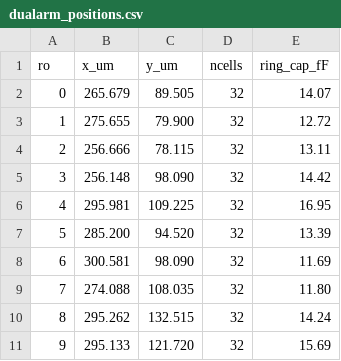
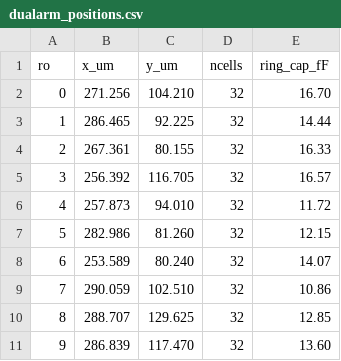
Before and after one commit to nikodemetrashvili2010-bit/tt-ro-puf, a CSV file: dualarm/build_current/dualarm_positions.csv, drawn as a sheet; only a part is shown; the diff covers the shown part only.

```diff
--- a/dualarm/build_current/dualarm_positions.csv
+++ b/dualarm/build_current/dualarm_positions.csv
@@ -1,11 +1,11 @@
 ro,x_um,y_um,ncells,ring_cap_fF
-0,265.679,89.505,32,14.07
-1,275.655,79.900,32,12.72
-2,256.666,78.115,32,13.11
-3,256.148,98.090,32,14.42
-4,295.981,109.225,32,16.95
-5,285.200,94.520,32,13.39
-6,300.581,98.090,32,11.69
-7,274.088,108.035,32,11.80
-8,295.262,132.515,32,14.24
-9,295.133,121.720,32,15.69
+0,271.256,104.210,32,16.70
+1,286.465,92.225,32,14.44
+2,267.361,80.155,32,16.33
+3,256.392,116.705,32,16.57
+4,257.873,94.010,32,11.72
+5,282.986,81.260,32,12.15
+6,253.589,80.240,32,14.07
+7,290.059,102.510,32,10.86
+8,288.707,129.625,32,12.85
+9,286.839,117.470,32,13.60
```
Also changed, not shown: 18 edited cells elsewhere in this file, 26 other files.
